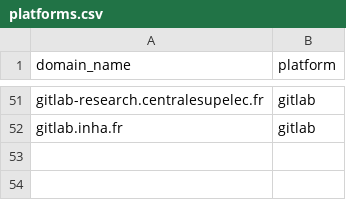
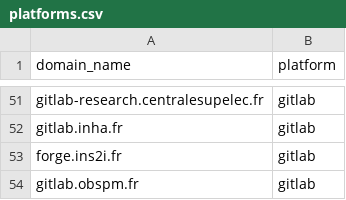
Before and after one commit to codegouvfr/codegouvfr-fetch-data, a CSV file: platforms.csv, drawn as a sheet; only a part is shown, gaps mark what is left out.

Commit message:
platforms.csv: Add forges

```diff
--- a/platforms.csv
+++ b/platforms.csv
@@ -52 +52,3 @@ gitlab-research.centralesupelec.fr,gitlab
 gitlab.inha.fr,gitlab
+forge.ins2i.fr,gitlab
+gitlab.obspm.fr,gitlab
```
